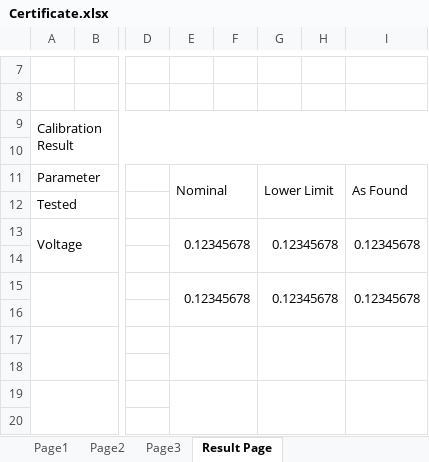
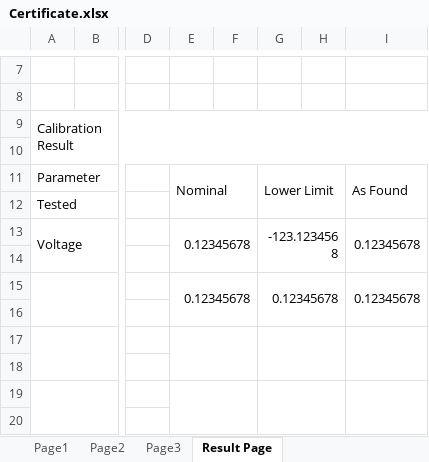
Before and after one commit to arbin-jeremy/ACBControlHelper, an Excel workbook: Report/ExcelRelated/Templates/Certificate.xlsx, sheet Result Page, drawn as a sheet; only a part is shown, gaps mark what is left out; values as stored, in another font and other column widths than the file's, no cell formats; charts and pictures not drawn; the diff names each change by its address in the sheet, - before the commit and + after, or states it on an @@ line.

```diff
--- a/Report/ExcelRelated/Templates/Certificate.xlsx (sheet Result Page)
+++ b/Report/ExcelRelated/Templates/Certificate.xlsx (sheet Result Page)
-G13: 0.12345678
+G13: -123.1234568
```
Also changed, not shown: sheet Page3, sheet Page1, cell formats, charts or pictures, 6 other files.
